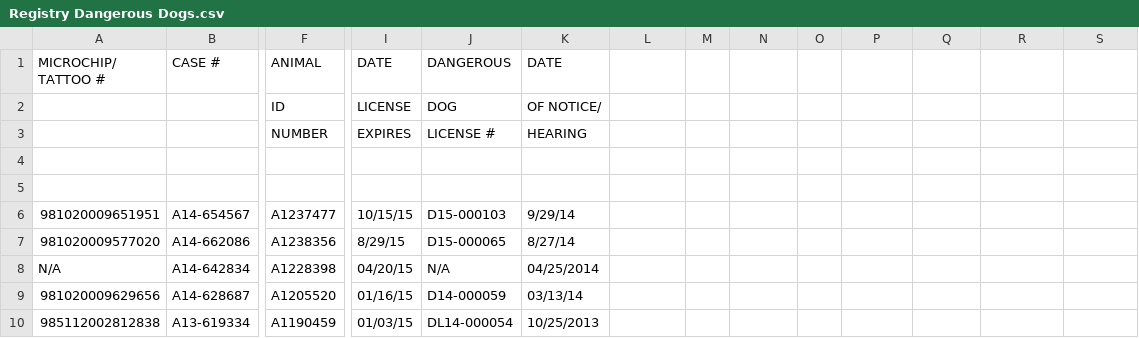
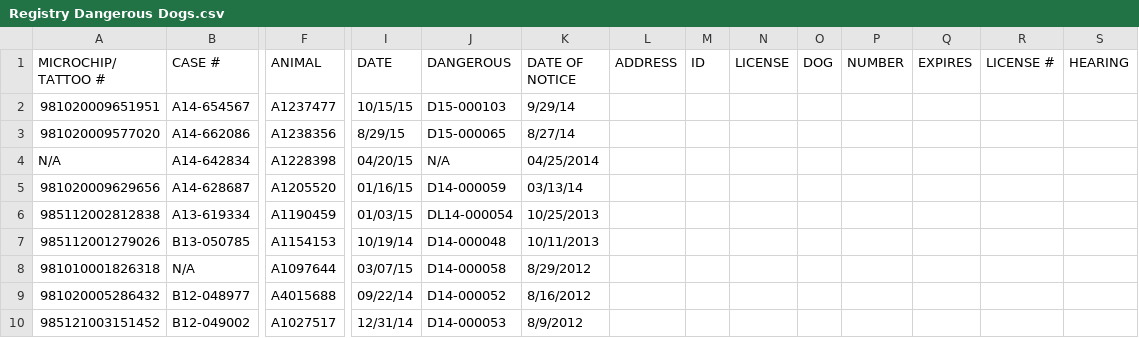
Before and after one commit to DanielleRomanoff/DS-Unit-1-Project_Dog_Bites, a CSV file: Registry Dangerous Dogs.csv, drawn as a sheet; only a part is shown, gaps mark what is left out; the shorter side is filled out with more unchanged rows; rows hold the shown columns only; the diff names each change by its address in the sheet, - before the commit and + after, or states it on an @@ line.

Commit message:
Update Registry Dangerous Dogs.csv

```diff
--- a/Registry Dangerous Dogs.csv
+++ b/Registry Dangerous Dogs.csv
-K1: DATE
+K1: DATE OF NOTICE
-L1: (empty)
+L1: ADDRESS
-M1: (empty)
+M1: ID
-N1: (empty)
+N1: LICENSE
-O1: (empty)
+O1: DOG
-P1: (empty)
+P1: NUMBER
-Q1: (empty)
+Q1: EXPIRES
-R1: (empty)
+R1: LICENSE #
-S1: (empty)
+S1: HEARING
-row 2:  |  | ID | LICENSE | DOG | OF NOTICE/
-row 3:  |  | NUMBER | EXPIRES | LICENSE # | HEARING
-row 4: (empty)
-row 5: (empty)
```
